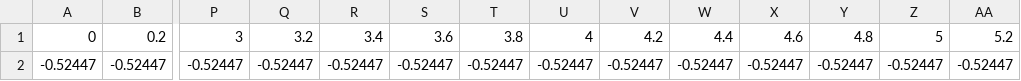
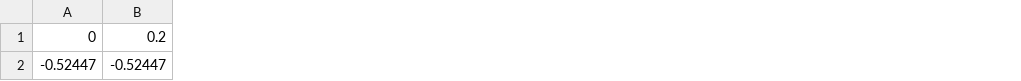
Before and after one commit to StanfordMSL/TrajBridge, a CSV file: src/bridge_px4/trajectories/square_grp_drone3.csv, drawn as a sheet; only a part is shown, gaps mark what is left out; the diff covers the shown part only; the diff names each change by its address in the sheet, - before the commit and + after, or states it on an @@ line.

```diff
--- a/src/bridge_px4/trajectories/square_grp_drone3.csv
+++ b/src/bridge_px4/trajectories/square_grp_drone3.csv
-column P, rows 1-2: 3 | -0.52447
-column Q, rows 1-2: 3.2 | -0.52447
-column R, rows 1-2: 3.4 | -0.52447
-column S, rows 1-2: 3.6 | -0.52447
-column T, rows 1-2: 3.8 | -0.52447
-column U, rows 1-2: 4 | -0.52447
-column V, rows 1-2: 4.2 | -0.52447
-column W, rows 1-2: 4.4 | -0.52447
-column X, rows 1-2: 4.6 | -0.52447
-column Y, rows 1-2: 4.8 | -0.52447
-column Z, rows 1-2: 5 | -0.52447
-column AA, rows 1-2: 5.2 | -0.52447
```
Also changed, not shown: 13 removed columns and 70 edited cells elsewhere in this file, src/bridge_px4/trajectories/square_grp_drone1.csv, src/bridge_px4/trajectories/square_grp_drone2.csv, 3 other files.
